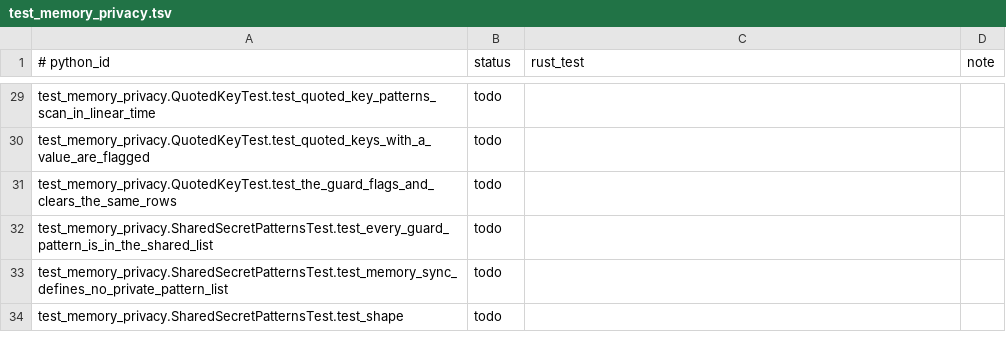
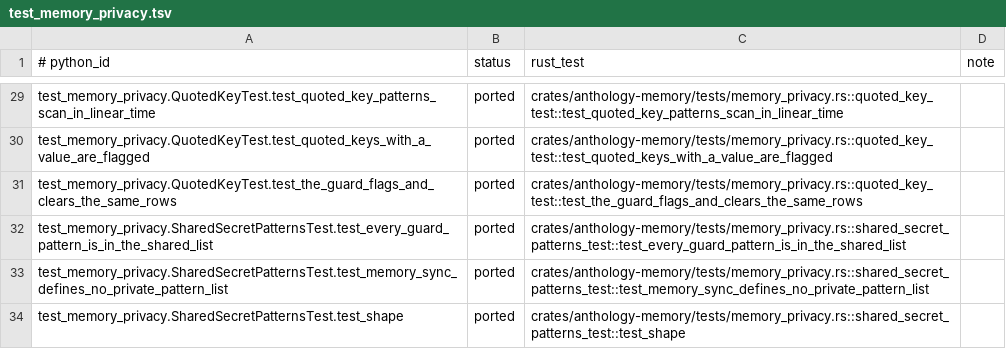
Before and after one commit to rbonweb/anthology, a TSV file: port/ledger/test_memory_privacy.tsv, drawn as a sheet; only a part is shown, gaps mark what is left out; the diff covers the shown part only; the diff names each change by its address in the sheet, - before the commit and + after, or states it on an @@ line.

```diff
--- a/port/ledger/test_memory_privacy.tsv
+++ b/port/ledger/test_memory_privacy.tsv
-B29:B34 (status): todo
+B29:B34 (status): ported
-C29 (rust_test): (empty)
+C29 (rust_test): crates/anthology-memory/tests/memory_privacy.rs::quoted_key_test::test_quoted_key_patterns_scan_in_linear_time
-C30 (rust_test): (empty)
+C30 (rust_test): crates/anthology-memory/tests/memory_privacy.rs::quoted_key_test::test_quoted_keys_with_a_value_are_flagged
-C31 (rust_test): (empty)
+C31 (rust_test): crates/anthology-memory/tests/memory_privacy.rs::quoted_key_test::test_the_guard_flags_and_clears_the_same_rows
-C32 (rust_test): (empty)
+C32 (rust_test): crates/anthology-memory/tests/memory_privacy.rs::shared_secret_patterns_test::test_every_guard_pattern_is_in_the_shared_list
-C33 (rust_test): (empty)
+C33 (rust_test): crates/anthology-memory/tests/memory_privacy.rs::shared_secret_patterns_test::test_memory_sync_defines_no_private_pattern_list
-C34 (rust_test): (empty)
+C34 (rust_test): crates/anthology-memory/tests/memory_privacy.rs::shared_secret_patterns_test::test_shape
```
Also changed, not shown: 54 edited cells elsewhere in this file, 15 other files.
